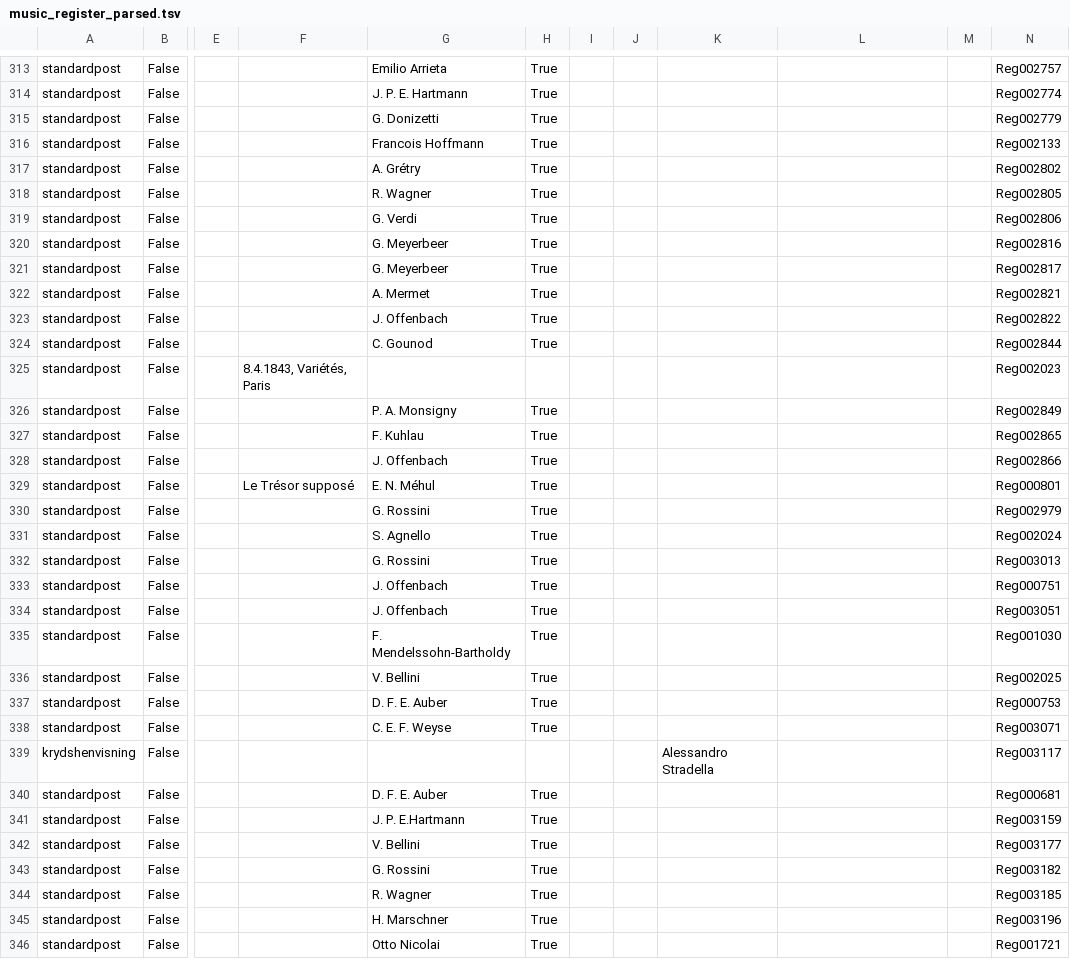
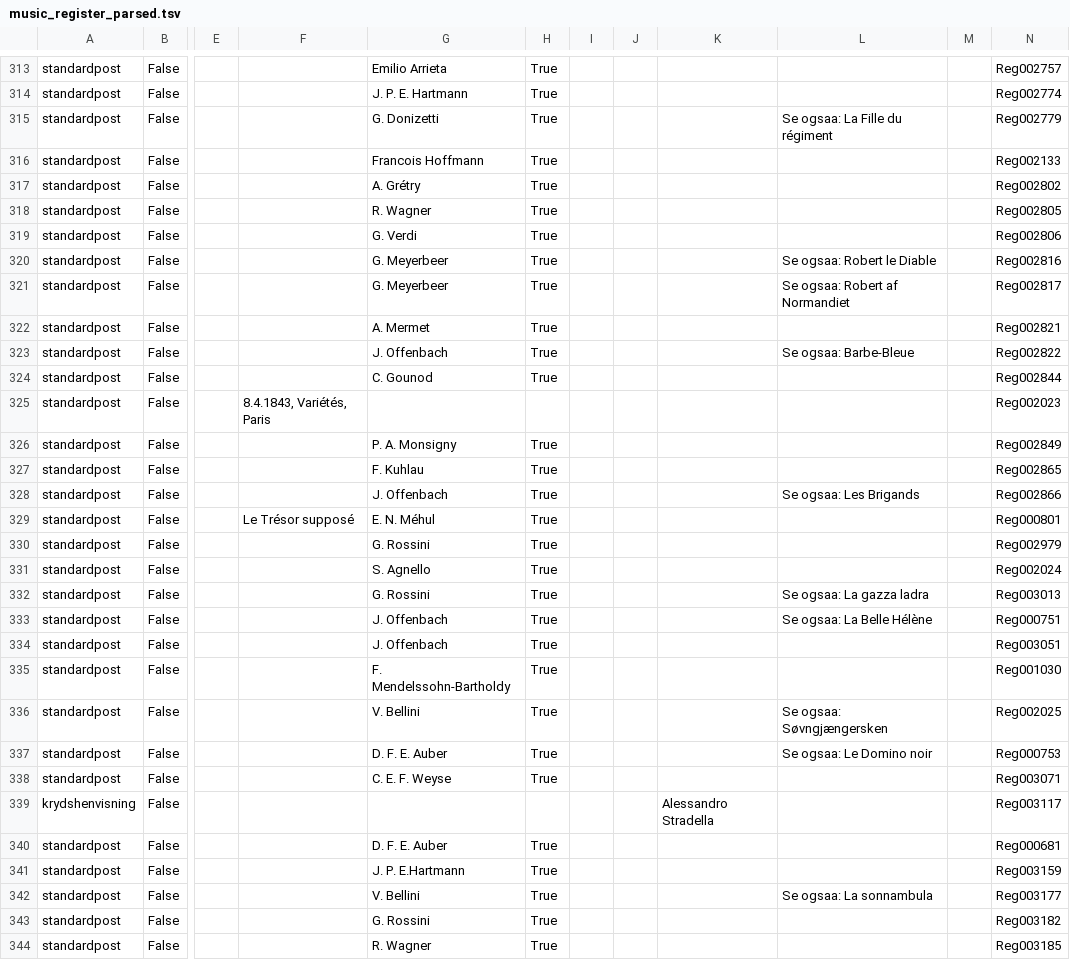
Before and after one commit to ogierMontanus/hca-open-repo, a TSV file: data/parsed/music_register_parsed.tsv, drawn as a sheet; only a part is shown, gaps mark what is left out; the shorter side is filled out with more unchanged rows; the diff covers the shown part only; the diff names each change by its address in the sheet, - before the commit and + after, or states it on an @@ line.

```diff
--- a/data/parsed/music_register_parsed.tsv
+++ b/data/parsed/music_register_parsed.tsv
-L315: (empty)
+L315: Se ogsaa: La Fille du régiment
-L320: (empty)
+L320: Se ogsaa: Robert le Diable
-L321: (empty)
+L321: Se ogsaa: Robert af Normandiet
-L323: (empty)
+L323: Se ogsaa: Barbe-Bleue
-L328: (empty)
+L328: Se ogsaa: Les Brigands
-L332: (empty)
+L332: Se ogsaa: La gazza ladra
-L333: (empty)
+L333: Se ogsaa: La Belle Hélène
-L336: (empty)
+L336: Se ogsaa: Søvngjængersken
-L337: (empty)
+L337: Se ogsaa: Le Domino noir
-L342: (empty)
+L342: Se ogsaa: La sonnambula
```
Also changed, not shown: 35 edited cells elsewhere in this file, 1 other file.
